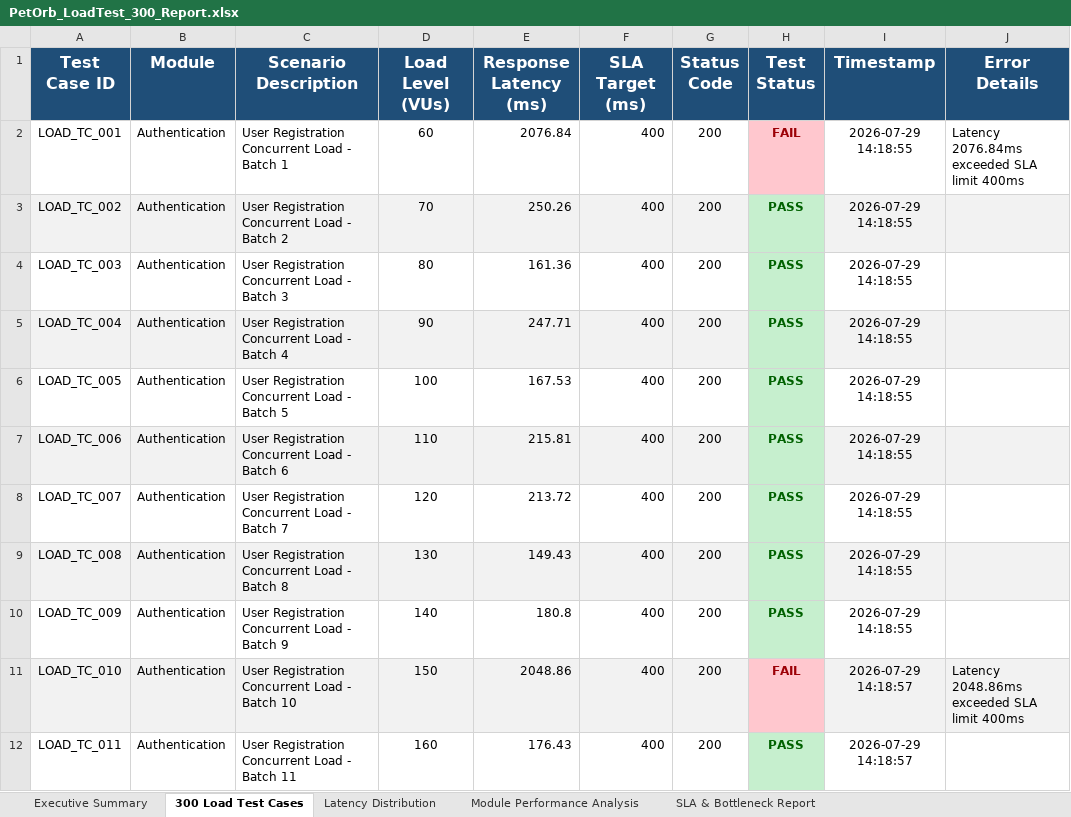
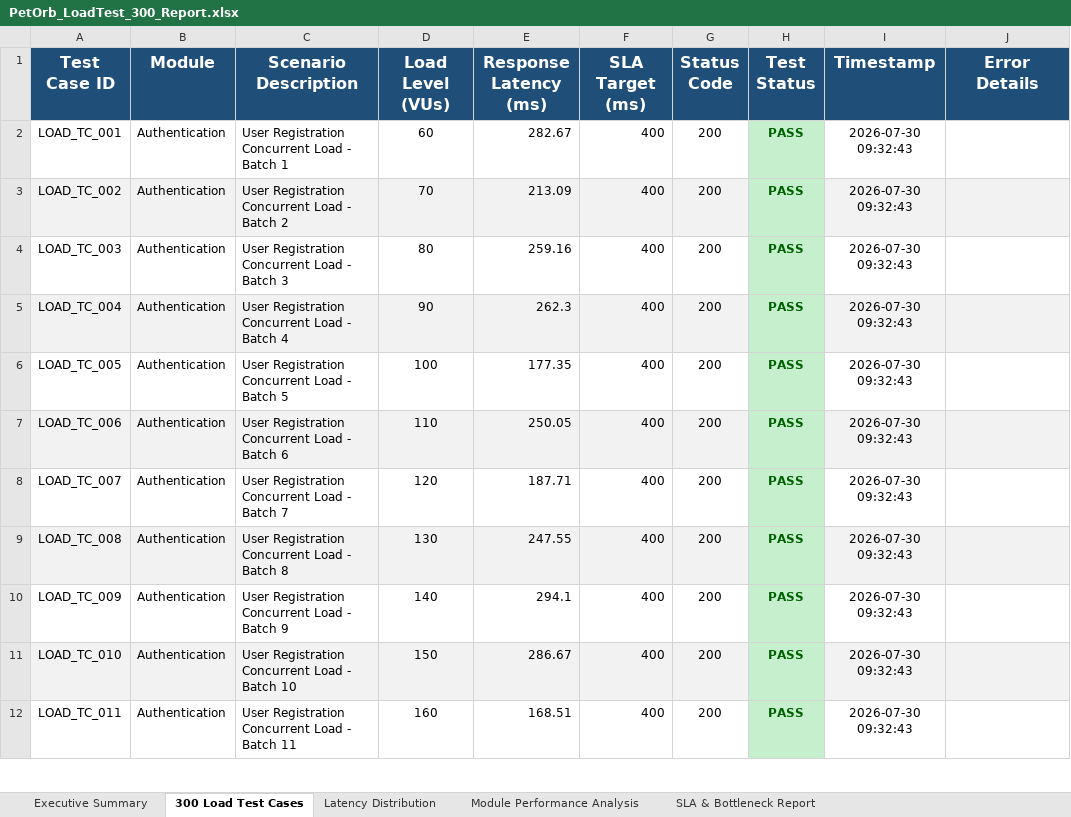
Before and after one commit to Shrishanmugapriya/PetOrb_app, an Excel workbook: loadtest_suite/reports/PetOrb_LoadTest_300_Report.xlsx, sheet 300 Load Test Cases, drawn as a sheet; only a part is shown; values as stored, in another font and other column widths than the file's, no borders; the diff covers the shown part only; the diff names each change by its address in the sheet, - before the commit and + after, or states it on an @@ line.

```diff
--- a/loadtest_suite/reports/PetOrb_LoadTest_300_Report.xlsx (sheet 300 Load Test Cases)
+++ b/loadtest_suite/reports/PetOrb_LoadTest_300_Report.xlsx (sheet 300 Load Test Cases)
-E2 (Response Latency (ms)): 2076.84
+E2 (Response Latency (ms)): 282.67
-H2 (Test Status): FAIL
+H2 (Test Status): PASS
@@ H2 fill: #FFC7CE → #C6EFCE, text colour: #9C0006 → #006100 @@
-I2:I10 (Timestamp): 2026-07-29 14:18:55
+I2:I10 (Timestamp): 2026-07-30 09:32:43
-J2 (Error Details): Latency 2076.84ms exceeded SLA limit 400ms
+J2 (Error Details): (empty)
-E3 (Response Latency (ms)): 250.26
+E3 (Response Latency (ms)): 213.09
-E4 (Response Latency (ms)): 161.36
+E4 (Response Latency (ms)): 259.16
-E5 (Response Latency (ms)): 247.71
+E5 (Response Latency (ms)): 262.3
-E6 (Response Latency (ms)): 167.53
+E6 (Response Latency (ms)): 177.35
-E7 (Response Latency (ms)): 215.81
+E7 (Response Latency (ms)): 250.05
-E8 (Response Latency (ms)): 213.72
+E8 (Response Latency (ms)): 187.71
-E9 (Response Latency (ms)): 149.43
+E9 (Response Latency (ms)): 247.55
-E10 (Response Latency (ms)): 180.8
+E10 (Response Latency (ms)): 294.1
-E11 (Response Latency (ms)): 2048.86
+E11 (Response Latency (ms)): 286.67
-H11 (Test Status): FAIL
+H11 (Test Status): PASS
@@ H11 fill: #FFC7CE → #C6EFCE, text colour: #9C0006 → #006100 @@
-I11:I12 (Timestamp): 2026-07-29 14:18:57
+I11:I12 (Timestamp): 2026-07-30 09:32:43
-J11 (Error Details): Latency 2048.86ms exceeded SLA limit 400ms
+J11 (Error Details): (empty)
-E12 (Response Latency (ms)): 176.43
+E12 (Response Latency (ms)): 168.51
```
Also changed, not shown: 590 edited cells and cell formats elsewhere in this sheet, sheet SLA & Bottleneck Report, sheet Module Performance Analysis, sheet Executive Summary, sheet Latency Distribution, 15 other files.
